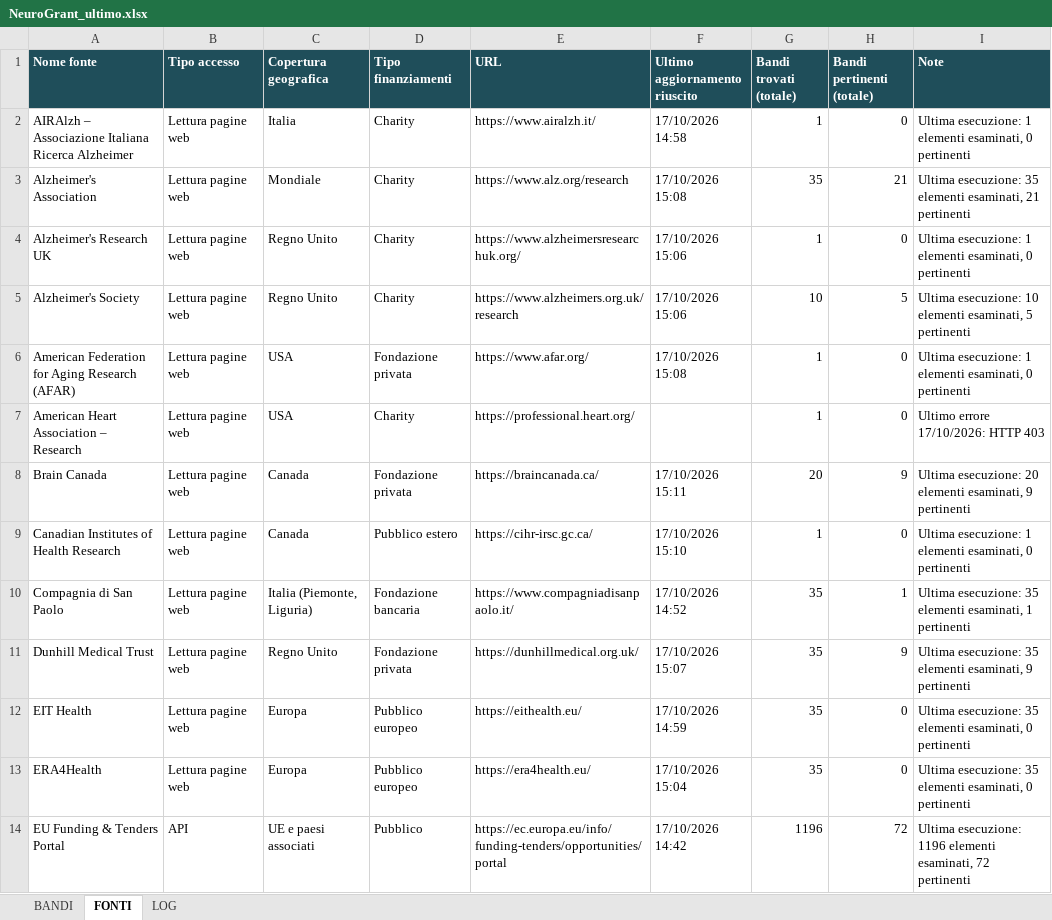
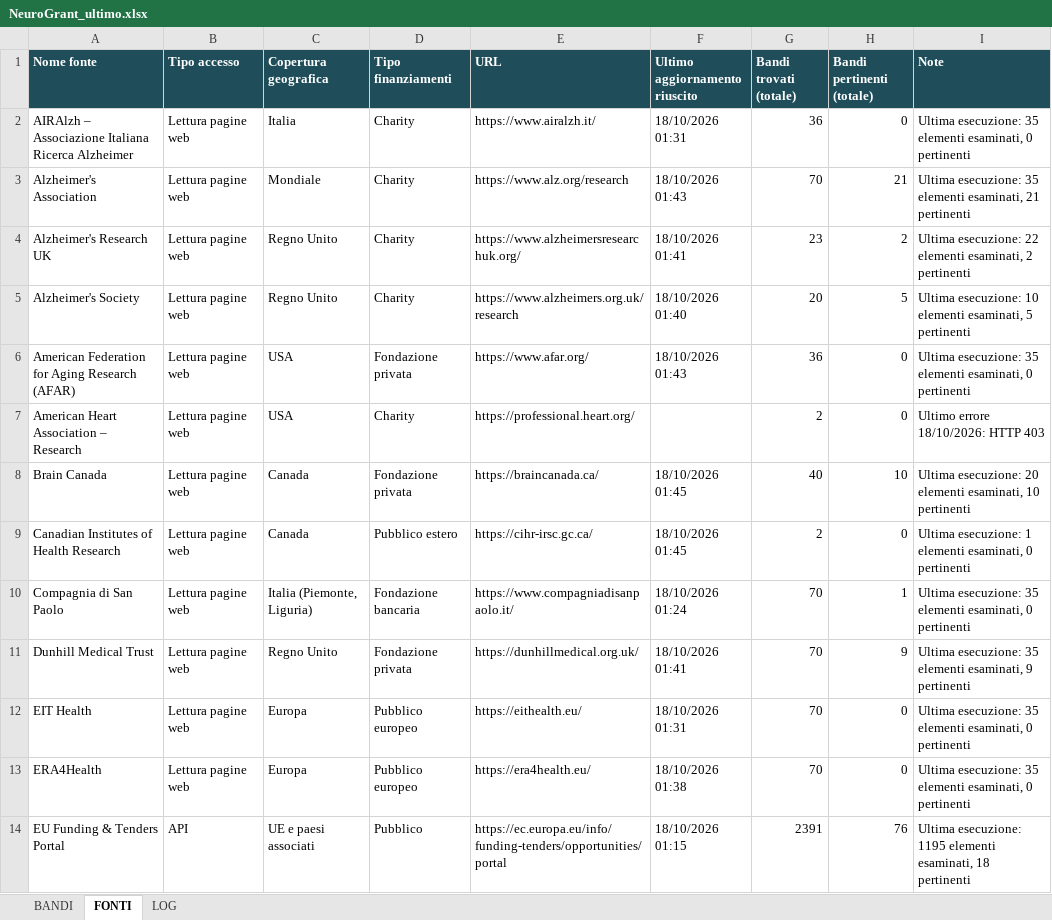
Before and after one commit to Stefanodoro91/GrantFinder, an Excel workbook: report/NeuroGrant_ultimo.xlsx, sheet FONTI, drawn as a sheet; only a part is shown; values as stored, in another font and other column widths than the file's, no borders; the diff covers the shown part only; the diff names each change by its address in the sheet, - before the commit and + after, or states it on an @@ line.

Commit message:
NeuroGrant: aggiornamento 2026-10-18

```diff
--- a/report/NeuroGrant_ultimo.xlsx (sheet FONTI)
+++ b/report/NeuroGrant_ultimo.xlsx (sheet FONTI)
-F2 (Ultimo aggiornamento riuscito): 17/10/2026 14:58
+F2 (Ultimo aggiornamento riuscito): 18/10/2026 01:31
-G2 (Bandi trovati (totale)): 1
+G2 (Bandi trovati (totale)): 36
-I2 (Note): Ultima esecuzione: 1 elementi esaminati,…
+I2 (Note): Ultima esecuzione: 35 elementi esaminati,…
-F3 (Ultimo aggiornamento riuscito): 17/10/2026 15:08
+F3 (Ultimo aggiornamento riuscito): 18/10/2026 01:43
-G3 (Bandi trovati (totale)): 35
+G3 (Bandi trovati (totale)): 70
-F4 (Ultimo aggiornamento riuscito): 17/10/2026 15:06
+F4 (Ultimo aggiornamento riuscito): 18/10/2026 01:41
-G4 (Bandi trovati (totale)): 1
+G4 (Bandi trovati (totale)): 23
-H4 (Bandi pertinenti (totale)): 0
+H4 (Bandi pertinenti (totale)): 2
-I4 (Note): Ultima esecuzione: 1 elementi esaminati, 0 pertinenti
+I4 (Note): Ultima esecuzione: 22 elementi esaminati, 2 pertinenti
-F5 (Ultimo aggiornamento riuscito): 17/10/2026 15:06
+F5 (Ultimo aggiornamento riuscito): 18/10/2026 01:40
-G5 (Bandi trovati (totale)): 10
+G5 (Bandi trovati (totale)): 20
-F6 (Ultimo aggiornamento riuscito): 17/10/2026 15:08
+F6 (Ultimo aggiornamento riuscito): 18/10/2026 01:43
-G6 (Bandi trovati (totale)): 1
+G6 (Bandi trovati (totale)): 36
-I6 (Note): Ultima esecuzione: 1 elementi esaminati,…
+I6 (Note): Ultima esecuzione: 35 elementi esaminati,…
-G7 (Bandi trovati (totale)): 1
+G7 (Bandi trovati (totale)): 2
-I7 (Note): Ultimo errore 17/10/2026: HTTP 403
+I7 (Note): Ultimo errore 18/10/2026: HTTP 403
-F8 (Ultimo aggiornamento riuscito): 17/10/2026 15:11
+F8 (Ultimo aggiornamento riuscito): 18/10/2026 01:45
-G8 (Bandi trovati (totale)): 20
+G8 (Bandi trovati (totale)): 40
-H8 (Bandi pertinenti (totale)): 9
+H8 (Bandi pertinenti (totale)): 10
-I8 (Note): …elementi esaminati, 9 pertinenti
+I8 (Note): …elementi esaminati, 10 pertinenti
-F9 (Ultimo aggiornamento riuscito): 17/10/2026 15:10
+F9 (Ultimo aggiornamento riuscito): 18/10/2026 01:45
-G9 (Bandi trovati (totale)): 1
+G9 (Bandi trovati (totale)): 2
-F10 (Ultimo aggiornamento riuscito): 17/10/2026 14:52
+F10 (Ultimo aggiornamento riuscito): 18/10/2026 01:24
-G10:G13 (Bandi trovati (totale)): 35
+G10:G13 (Bandi trovati (totale)): 70
-I10 (Note): …elementi esaminati, 1 pertinenti
+I10 (Note): …elementi esaminati, 0 pertinenti
-F11 (Ultimo aggiornamento riuscito): 17/10/2026 15:07
+F11 (Ultimo aggiornamento riuscito): 18/10/2026 01:41
-F12 (Ultimo aggiornamento riuscito): 17/10/2026 14:59
+F12 (Ultimo aggiornamento riuscito): 18/10/2026 01:31
-F13 (Ultimo aggiornamento riuscito): 17/10/2026 15:04
+F13 (Ultimo aggiornamento riuscito): 18/10/2026 01:38
-F14 (Ultimo aggiornamento riuscito): 17/10/2026 14:42
+F14 (Ultimo aggiornamento riuscito): 18/10/2026 01:15
-G14 (Bandi trovati (totale)): 1196
+G14 (Bandi trovati (totale)): 2391
-H14 (Bandi pertinenti (totale)): 72
+H14 (Bandi pertinenti (totale)): 76
-I14 (Note): Ultima esecuzione: 1196 elementi esaminati, 72 pertinenti
+I14 (Note): Ultima esecuzione: 1195 elementi esaminati, 18 pertinenti
```
Also changed, not shown: 57 edited cells elsewhere in this sheet, sheet BANDI, sheet LOG, 1 other file.
